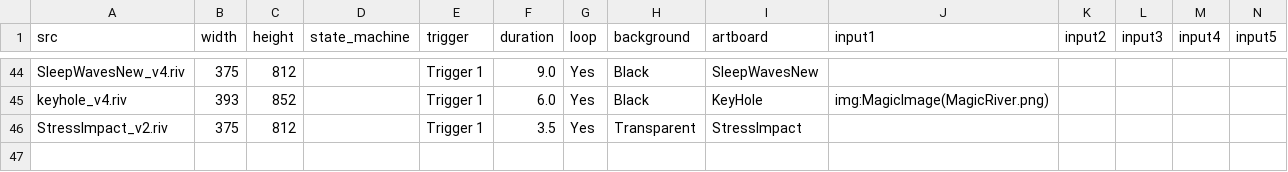
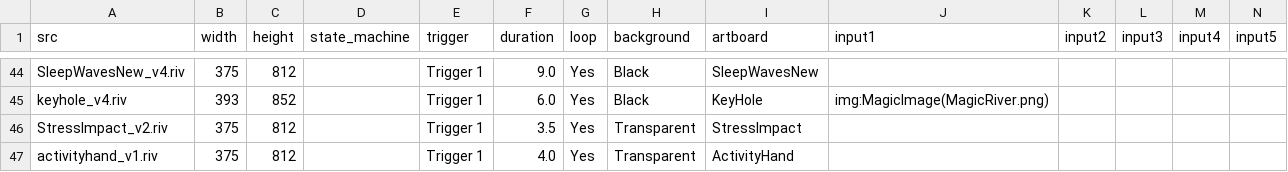
Before and after one commit to KurganskiYu/Rive, a CSV file: videos.csv, drawn as a sheet; only a part is shown, gaps mark what is left out; rows hold the shown columns only; the diff names each change by its address in the sheet, - before the commit and + after, or states it on an @@ line.

Commit message:
ActivityHand add

```diff
--- a/videos.csv
+++ b/videos.csv
+row 47: activityhand_v1.riv | 375 | 812 |  | Trigger 1 | 4.0 | Yes | Transparent | ActivityHand
```
Also changed, not shown: 9 other files.
